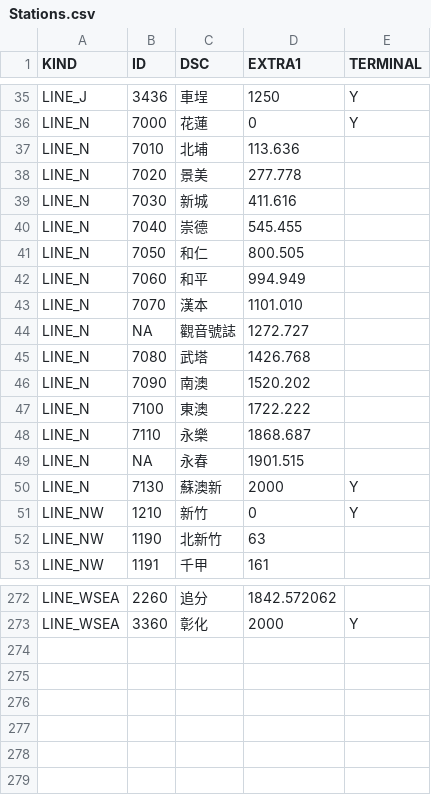
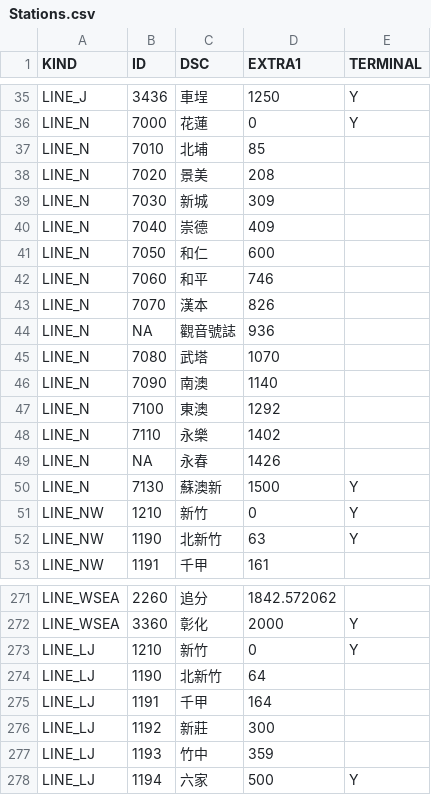
Before and after one commit to billy1125/TRA_time_space_diagram, a CSV file: CSV/Stations.csv, drawn as a sheet; only a part is shown, gaps mark what is left out; the diff covers the shown part only.

```diff
--- a/CSV/Stations.csv
+++ b/CSV/Stations.csv
@@ -36,18 +36,18 @@ LINE_J,3436,車埕,1250,Y
 LINE_N,7000,花蓮,0,Y
-LINE_N,7010,北埔,113.636,
-LINE_N,7020,景美,277.778,
-LINE_N,7030,新城,411.616,
-LINE_N,7040,崇德,545.455,
-LINE_N,7050,和仁,800.505,
-LINE_N,7060,和平,994.949,
-LINE_N,7070,漢本,1101.010,
-LINE_N,NA,觀音號誌,1272.727,
-LINE_N,7080,武塔,1426.768,
-LINE_N,7090,南澳,1520.202,
-LINE_N,7100,東澳,1722.222,
-LINE_N,7110,永樂,1868.687,
-LINE_N,NA,永春,1901.515,
-LINE_N,7130,蘇澳新,2000,Y
+LINE_N,7010,北埔,85,
+LINE_N,7020,景美,208,
+LINE_N,7030,新城,309,
+LINE_N,7040,崇德,409,
+LINE_N,7050,和仁,600,
+LINE_N,7060,和平,746,
+LINE_N,7070,漢本,826,
+LINE_N,NA,觀音號誌,936,
+LINE_N,7080,武塔,1070,
+LINE_N,7090,南澳,1140,
+LINE_N,7100,東澳,1292,
+LINE_N,7110,永樂,1402,
+LINE_N,NA,永春,1426,
+LINE_N,7130,蘇澳新,1500,Y
 LINE_NW,1210,新竹,0,Y
-LINE_NW,1190,北新竹,63,
+LINE_NW,1190,北新竹,63,Y
 LINE_NW,1191,千甲,161,
@@ -273 +272,7 @@ LINE_WSEA,2260,"追分 ",1842.572062,
 LINE_WSEA,3360,"彰化 ",2000,Y
+LINE_LJ,1210,新竹,0,Y
+LINE_LJ,1190,北新竹,64,
+LINE_LJ,1191,千甲,164,
+LINE_LJ,1192,新莊,300,
+LINE_LJ,1193,竹中,359,
+LINE_LJ,1194,六家,500,Y
```
Also changed, not shown: 1 removed row and 20 edited cells elsewhere in this file, CSV/Route.csv, 4 other files.
